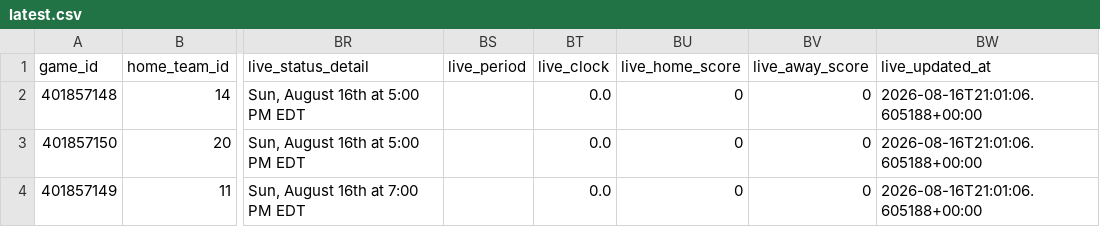
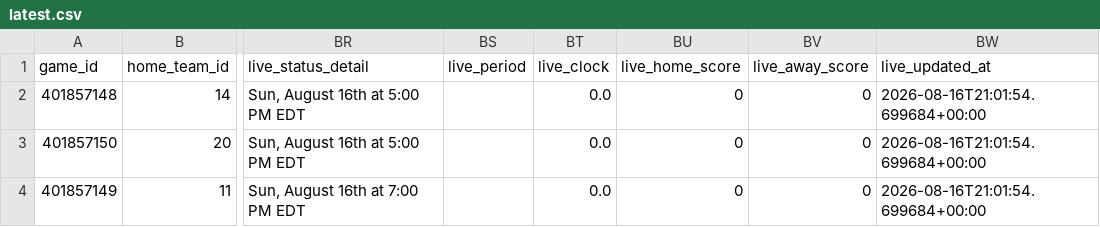
Before and after one commit to mvnathan/wnba-data, a CSV file: predictions/latest.csv, drawn as a sheet; only a part is shown, gaps mark what is left out; the diff names each change by its address in the sheet, - before the commit and + after, or states it on an @@ line.

```diff
--- a/predictions/latest.csv
+++ b/predictions/latest.csv
-BW2:BW4 (live_updated_at): 2026-08-16T21:01:06.605188+00:00
+BW2:BW4 (live_updated_at): 2026-08-16T21:01:54.699684+00:00
```
Also changed, not shown: 7 other files.
